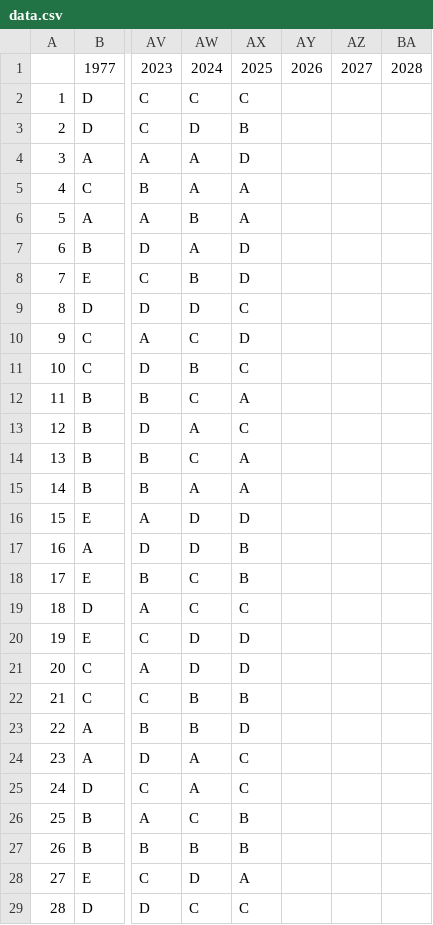
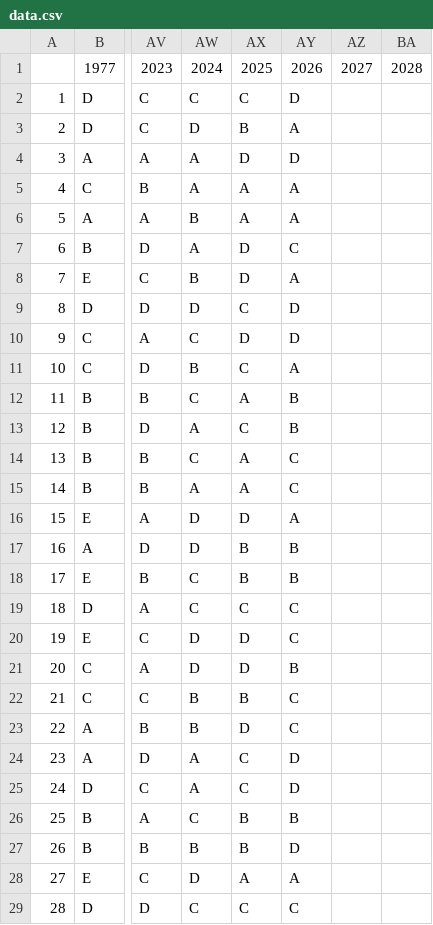
Before and after one commit to Jcy857/Jcy857.github.io, a CSV file: assets/data.csv, drawn as a sheet; only a part is shown, gaps mark what is left out; the diff covers the shown part only; the diff names each change by its address in the sheet, - before the commit and + after, or states it on an @@ line.

```diff
--- a/assets/data.csv
+++ b/assets/data.csv
-AY2: (empty)
+AY2: D
-AY3: (empty)
+AY3: A
-AY4: (empty)
+AY4: D
-AY5:AY6: (empty)
+AY5:AY6: A
-AY7: (empty)
+AY7: C
-AY8: (empty)
+AY8: A
-AY9:AY10: (empty)
+AY9:AY10: D
-AY11: (empty)
+AY11: A
-AY12:AY13: (empty)
+AY12:AY13: B
-AY14:AY15: (empty)
+AY14:AY15: C
-AY16: (empty)
+AY16: A
-AY17:AY18: (empty)
+AY17:AY18: B
-AY19:AY20: (empty)
+AY19:AY20: C
-AY21: (empty)
+AY21: B
-AY22:AY23: (empty)
+AY22:AY23: C
-AY24:AY25: (empty)
+AY24:AY25: D
-AY26: (empty)
+AY26: B
-AY27: (empty)
+AY27: D
-AY28: (empty)
+AY28: A
-AY29: (empty)
+AY29: C
```
Also changed, not shown: 17 edited cells elsewhere in this file, 1 other file.
